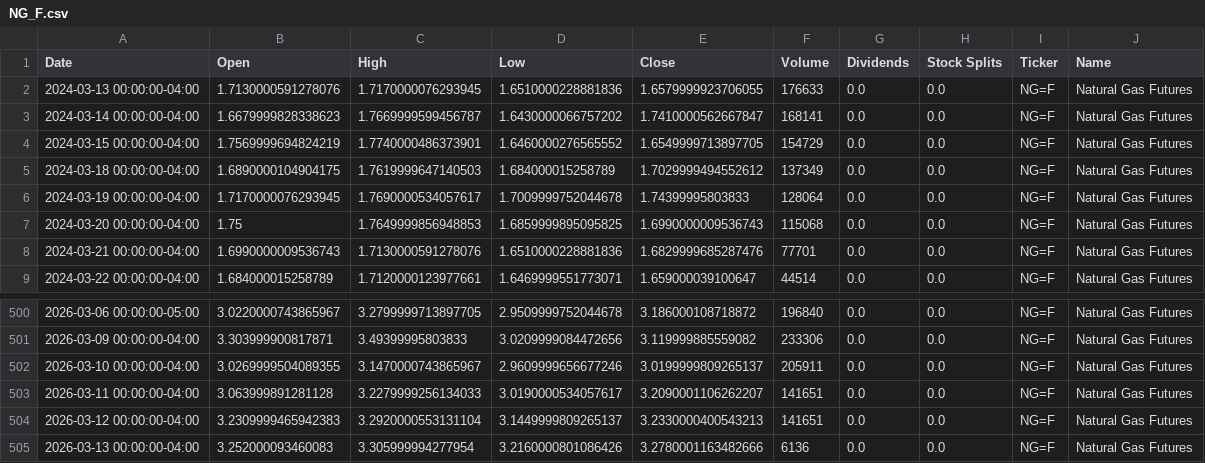
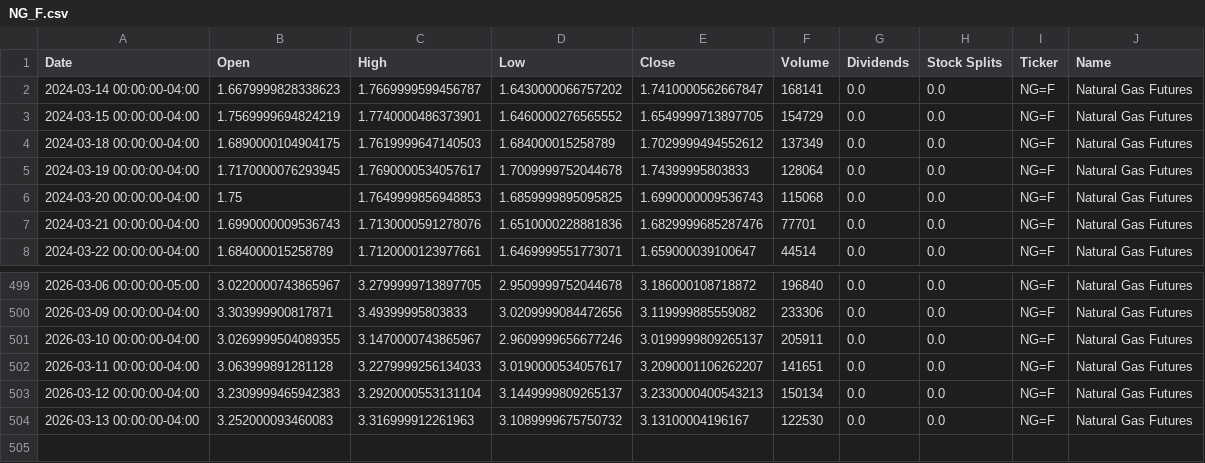
Before and after one commit to dylanmcd0/energy-analysis, a CSV file: data/financial/yfinance/NG_F.csv, drawn as a sheet; only a part is shown, gaps mark what is left out.

```diff
--- a/data/financial/yfinance/NG_F.csv
+++ b/data/financial/yfinance/NG_F.csv
@@ -1,3 +1,2 @@
 Date,Open,High,Low,Close,Volume,Dividends,Stock Splits,Ticker,Name
-2024-03-13 00:00:00-04:00,1.7130000591278076,1.7170000076293945,1.6510000228881836,1.6579999923706055,176633,0.0,0.0,NG=F,Natural Gas Futures
 2024-03-14 00:00:00-04:00,1.6679999828338623,1.7669999599456787,1.6430000066757202,1.7410000562667847,168141,0.0,0.0,NG=F,Natural Gas Futures
@@ -503,3 +502,3 @@ Date,Open,High,Low,Close,Volume,Dividends,Stock Splits,Ticker,Name
 2026-03-11 00:00:00-04:00,3.063999891281128,3.2279999256134033,3.0190000534057617,3.2090001106262207,141651,0.0,0.0,NG=F,Natural Gas Futures
-2026-03-12 00:00:00-04:00,3.2309999465942383,3.2920000553131104,3.1449999809265137,3.2330000400543213,141651,0.0,0.0,NG=F,Natural Gas Futures
-2026-03-13 00:00:00-04:00,3.252000093460083,3.305999994277954,3.2160000801086426,3.2780001163482666,6136,0.0,0.0,NG=F,Natural Gas Futures
+2026-03-12 00:00:00-04:00,3.2309999465942383,3.2920000553131104,3.1449999809265137,3.2330000400543213,150134,0.0,0.0,NG=F,Natural Gas Futures
+2026-03-13 00:00:00-04:00,3.252000093460083,3.316999912261963,3.1089999675750732,3.13100004196167,122530,0.0,0.0,NG=F,Natural Gas Futures
```
Also changed, not shown: data/financial/yfinance/BZ_F.csv, data/financial/yfinance/CL_F.csv, 18 other files.
